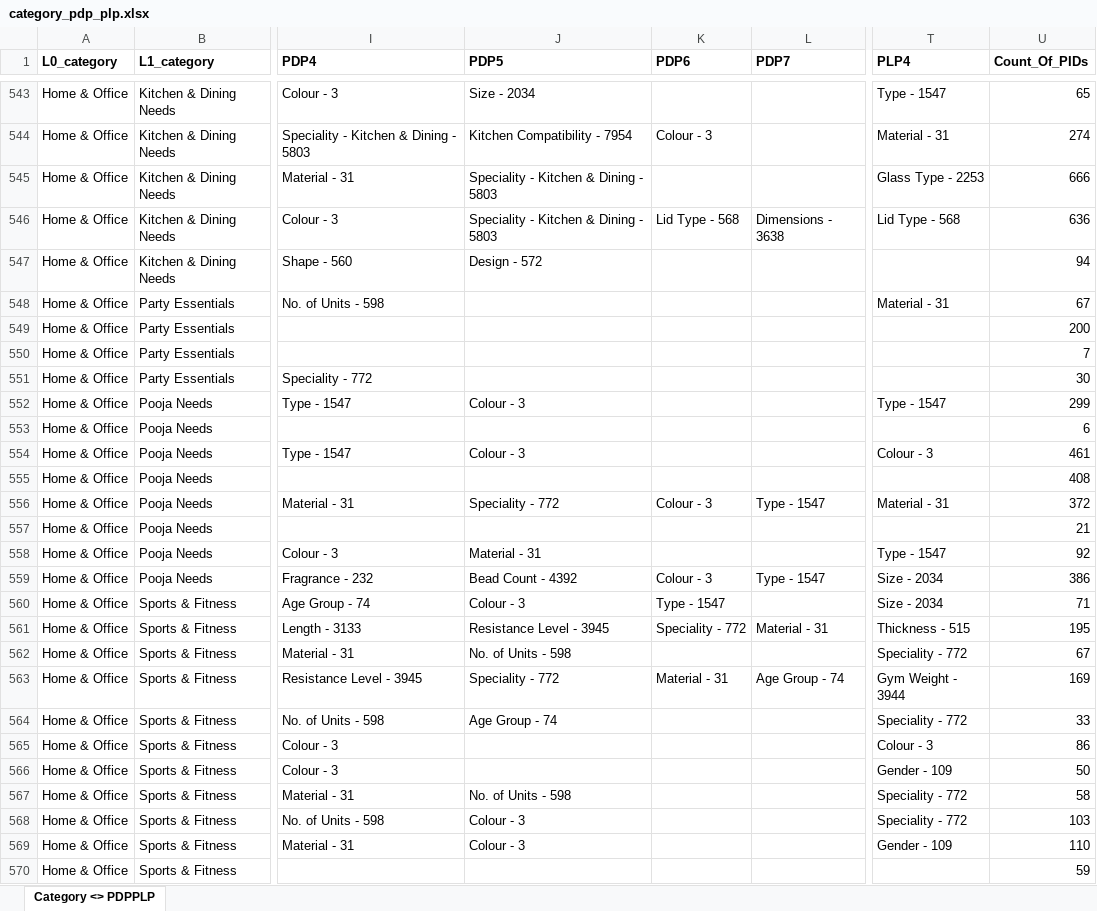
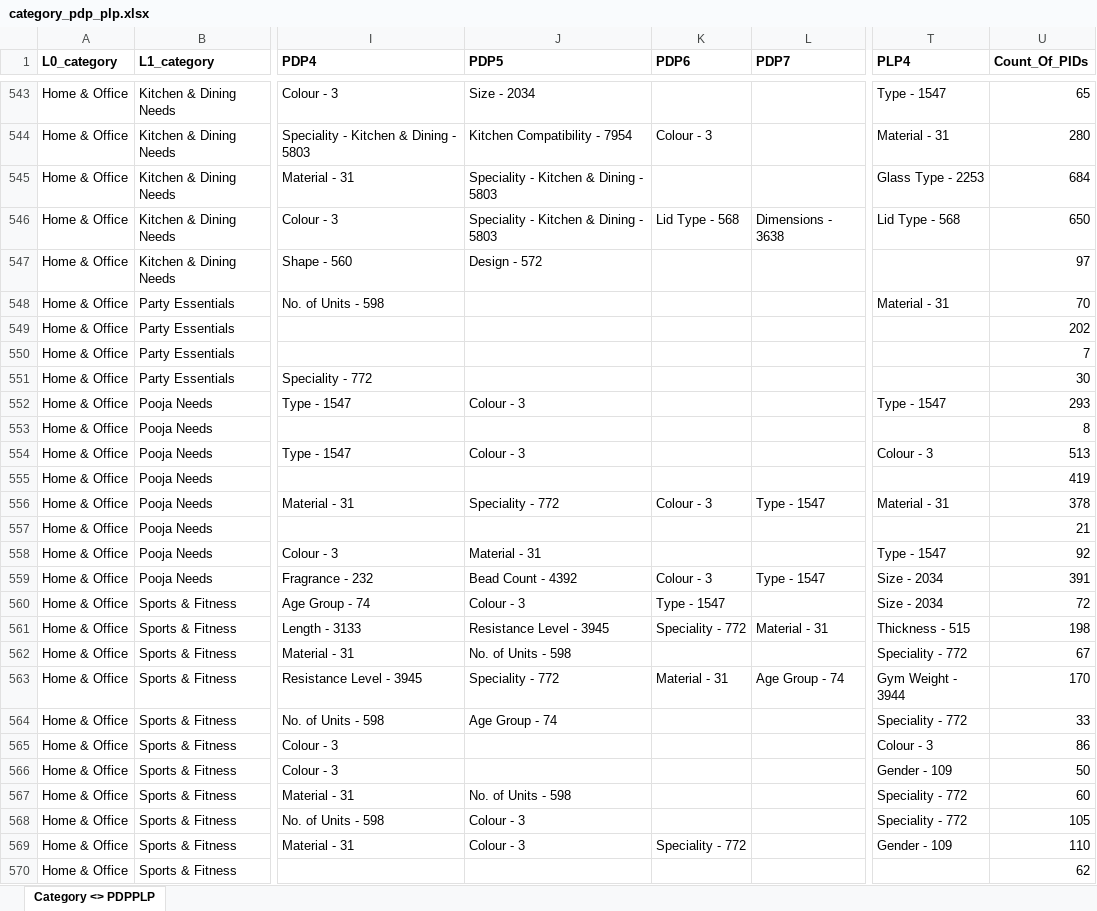
Before and after one commit to ku5ha1/customSearch, an Excel workbook: data/category_pdp_plp.xlsx, sheet Category <> PDPPLP, drawn as a sheet; only a part is shown, gaps mark what is left out; values as stored, in another font and other column widths than the file's, no borders; the diff covers the shown part only; the diff names each change by its address in the sheet, - before the commit and + after, or states it on an @@ line.

```diff
--- a/data/category_pdp_plp.xlsx (sheet Category <> PDPPLP)
+++ b/data/category_pdp_plp.xlsx (sheet Category <> PDPPLP)
-U544 (Count_Of_PIDs): 274
+U544 (Count_Of_PIDs): 280
-U545 (Count_Of_PIDs): 666
+U545 (Count_Of_PIDs): 684
-U546 (Count_Of_PIDs): 636
+U546 (Count_Of_PIDs): 650
-U547 (Count_Of_PIDs): 94
+U547 (Count_Of_PIDs): 97
-U548 (Count_Of_PIDs): 67
+U548 (Count_Of_PIDs): 70
-U549 (Count_Of_PIDs): 200
+U549 (Count_Of_PIDs): 202
-U552 (Count_Of_PIDs): 299
+U552 (Count_Of_PIDs): 293
-U553 (Count_Of_PIDs): 6
+U553 (Count_Of_PIDs): 8
-U554 (Count_Of_PIDs): 461
+U554 (Count_Of_PIDs): 513
-U555 (Count_Of_PIDs): 408
+U555 (Count_Of_PIDs): 419
-U556 (Count_Of_PIDs): 372
+U556 (Count_Of_PIDs): 378
-U559 (Count_Of_PIDs): 386
+U559 (Count_Of_PIDs): 391
-U560 (Count_Of_PIDs): 71
+U560 (Count_Of_PIDs): 72
-U561 (Count_Of_PIDs): 195
+U561 (Count_Of_PIDs): 198
-U563 (Count_Of_PIDs): 169
+U563 (Count_Of_PIDs): 170
-U567 (Count_Of_PIDs): 58
+U567 (Count_Of_PIDs): 60
-U568 (Count_Of_PIDs): 103
+U568 (Count_Of_PIDs): 105
-K569 (PDP6): (empty)
+K569 (PDP6): Speciality - 772
-U570 (Count_Of_PIDs): 59
+U570 (Count_Of_PIDs): 62
```
Also changed, not shown: 6 added rows, 1 removed row and 562 edited cells elsewhere in this sheet, data/rejection_reasons.xlsx, 1 other file.
